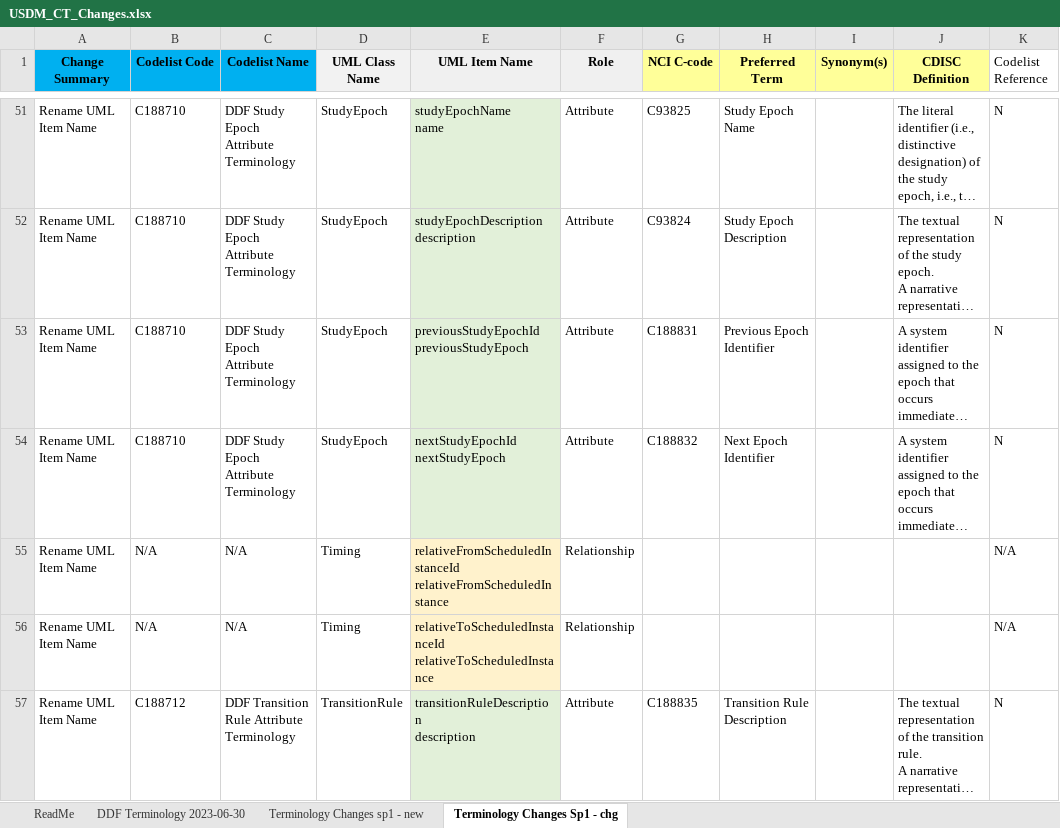
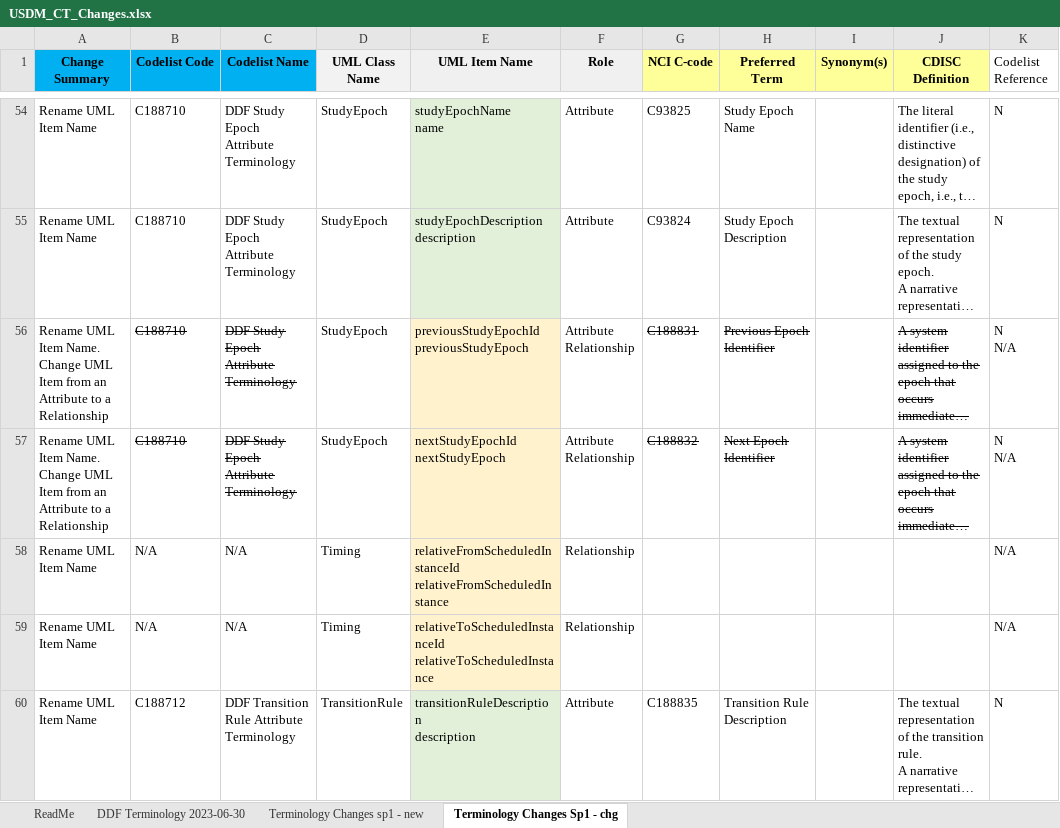
Before and after one commit to cdisc-org/DDF-RA, an Excel workbook: Deliverables/CT/USDM_CT_Changes.xlsx, sheet Terminology Changes Sp1 - chg, drawn as a sheet; only a part is shown, gaps mark what is left out; long unchanged cells end in …; values as stored, in another font and other column widths than the file's, no borders; addresses are those after the commit; ↵ is a line break in a cell; the diff covers the shown part only; the diff names each change by its address in the sheet, - before the commit and + after, or states it on an @@ line.

```diff
--- a/Deliverables/CT/USDM_CT_Changes.xlsx (sheet Terminology Changes Sp1 - chg)
+++ b/Deliverables/CT/USDM_CT_Changes.xlsx (sheet Terminology Changes Sp1 - chg)
-A56:A57 (Change Summary): …UML Item Name
+A56:A57 (Change Summary): …UML Item Name. Change UML Item from an Attribute to a Relationship
-B56:C57 strikethrough: off
+B56:C57 strikethrough: on
-E56:E57 fill: #E2F0D9
+E56:E57 fill: #FFF2CC
-F56:F57 (Role): Attribute
+F56:F57 (Role): Attribute ↵ Relationship
-G56:H57 strikethrough: off
+G56:H57 strikethrough: on
-J56:J57 strikethrough: off
+J56:J57 strikethrough: on
-K56:K57 (Codelist Reference): N
+K56:K57 (Codelist Reference): N ↵ N/A
```
Also changed, not shown: 3 moved rows, 6 edited cells and cell formats elsewhere in this sheet, Deliverables/CT/USDM_CT.xlsx.
